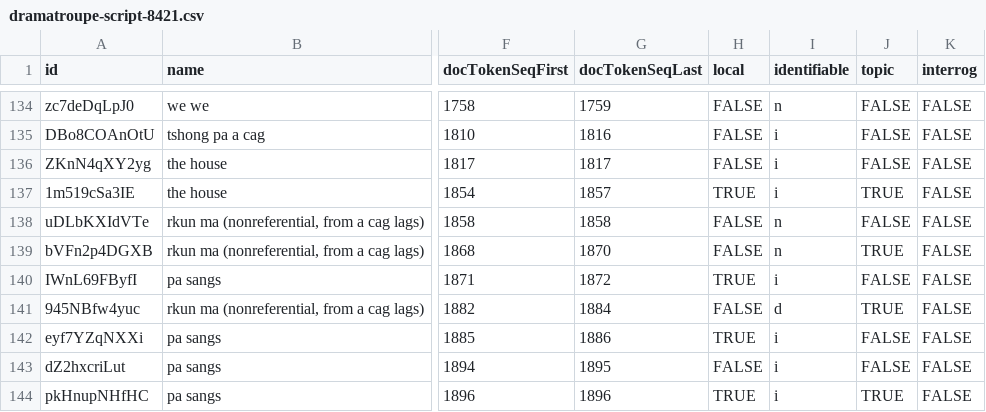
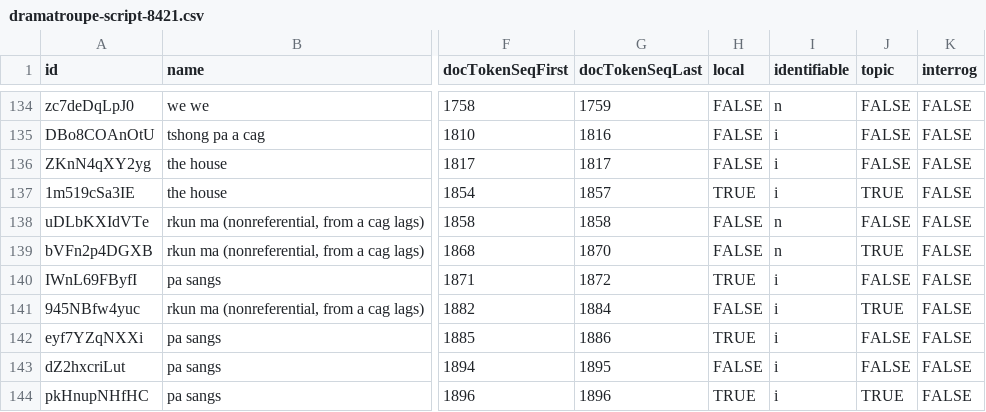
Before and after one commit to kayaulai/tibetan-convo-wordorder, a CSV file: data/01b_manual_tables/dramatroupe-script-8421.csv, drawn as a sheet; only a part is shown, gaps mark what is left out; the diff names each change by its address in the sheet, - before the commit and + after, or states it on an @@ line.

Commit message:
Fix identifiability problem with dramatroupe text, organise 03a

```diff
--- a/data/01b_manual_tables/dramatroupe-script-8421.csv
+++ b/data/01b_manual_tables/dramatroupe-script-8421.csv
-I141 (identifiable): d
+I141 (identifiable): i
```
Also changed, not shown: output/analysis_data/dramatroupe-script-8421.csv, 37 other files.
